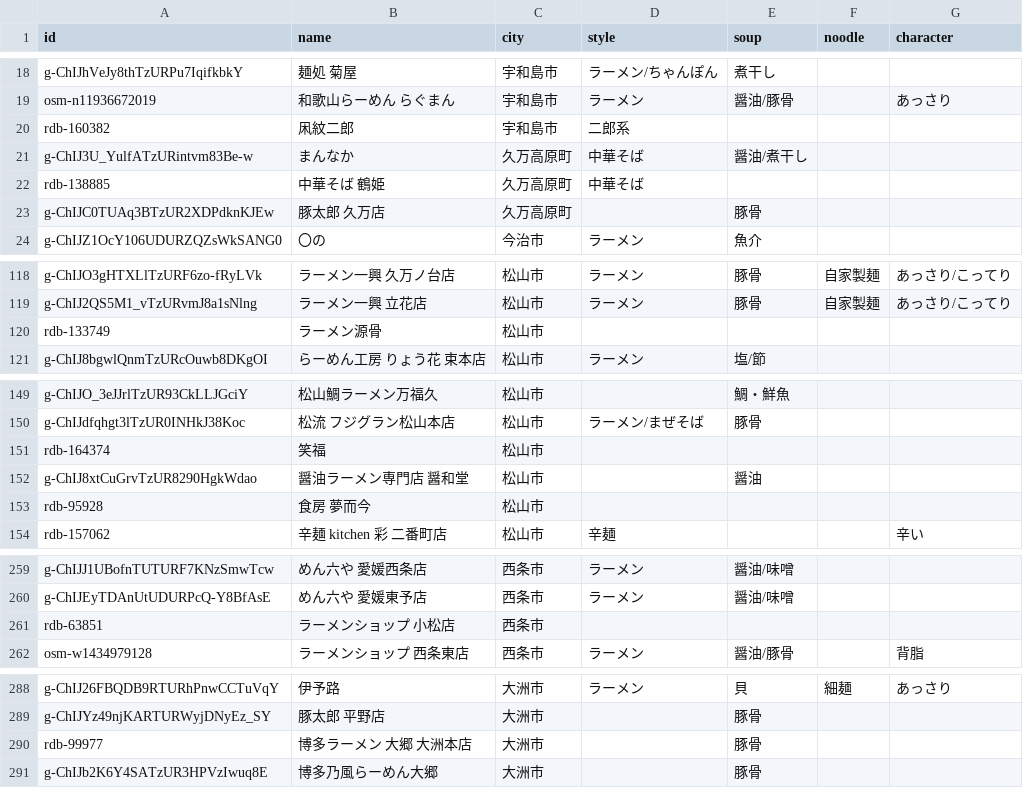
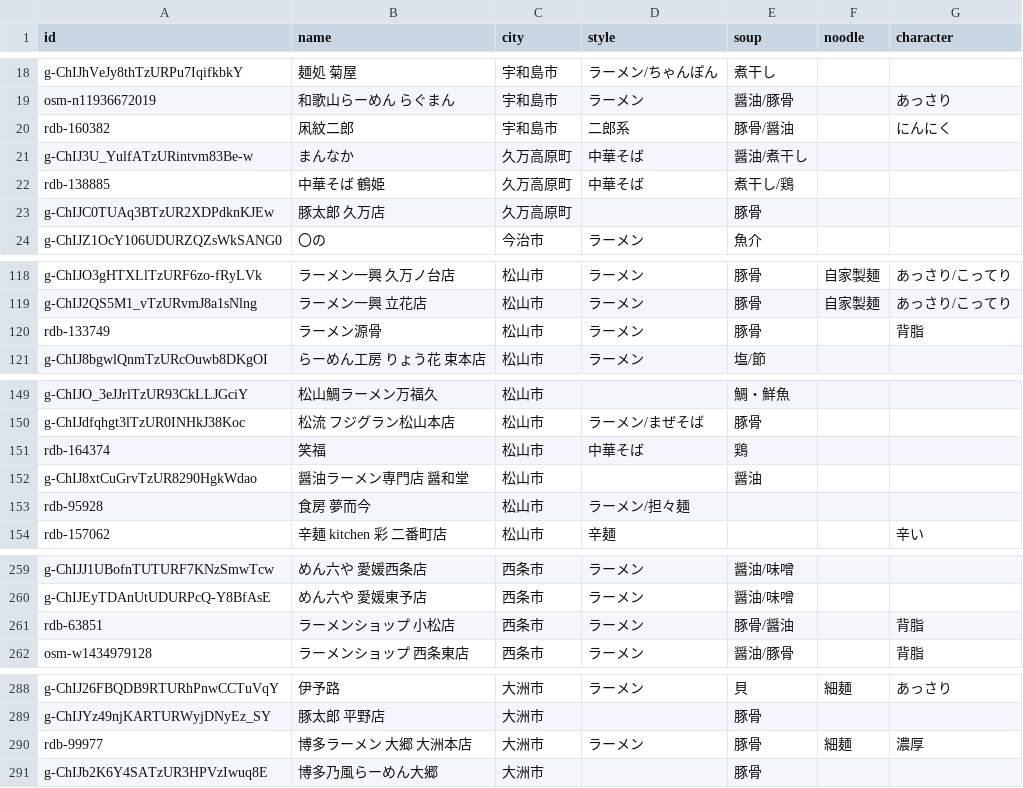
Before and after one commit to uskpn/ramen38, a CSV file: data/tags.csv, drawn as a sheet; only a part is shown, gaps mark what is left out; the diff covers the shown part only.

```diff
--- a/data/tags.csv
+++ b/data/tags.csv
@@ -19,5 +19,5 @@
 "osm-n11936672019","和歌山らーめん らぐまん","宇和島市","ラーメン","醤油/豚骨","","あっさり"
-"rdb-160382","凩紋二郎","宇和島市","二郎系","","",""
+"rdb-160382","凩紋二郎","宇和島市","二郎系","豚骨/醤油","","にんにく"
 "g-ChIJ3U_YulfATzURintvm83Be-w","まんなか","久万高原町","中華そば","醤油/煮干し","",""
-"rdb-138885","中華そば 鶴姫","久万高原町","中華そば","","",""
+"rdb-138885","中華そば 鶴姫","久万高原町","中華そば","煮干し/鶏","",""
 "g-ChIJC0TUAq3BTzUR2XDPdknKJEw","豚太郎 久万店","久万高原町","","豚骨","",""
@@ -119,3 +119,3 @@
 "g-ChIJ2QS5M1_vTzURvmJ8a1sNlng","ラーメン一興 立花店","松山市","ラーメン","豚骨","自家製麺","あっさり/こってり"
-"rdb-133749","ラーメン源骨","松山市","","","",""
+"rdb-133749","ラーメン源骨","松山市","ラーメン","豚骨","","背脂"
 "g-ChIJ8bgwlQnmTzURcOuwb8DKgOI","らーめん工房 りょう花 束本店","松山市","ラーメン","塩/節","",""
@@ -150,5 +150,5 @@
 "g-ChIJdfqhgt3lTzUR0INHkJ38Koc","松流 フジグラン松山本店","松山市","ラーメン/まぜそば","豚骨","",""
-"rdb-164374","笑福","松山市","","","",""
+"rdb-164374","笑福","松山市","中華そば","鶏","",""
 "g-ChIJ8xtCuGrvTzUR8290HgkWdao","醤油ラーメン専門店 醤和堂","松山市","","醤油","",""
-"rdb-95928","食房 夢而今","松山市","","","",""
+"rdb-95928","食房 夢而今","松山市","ラーメン/担々麺","","",""
 "rdb-157062","辛麺 kitchen 彩 二番町店","松山市","辛麺","","","辛い"
@@ -260,3 +260,3 @@
 "g-ChIJEyTDAnUtUDURPcQ-Y8BfAsE","めん六や 愛媛東予店","西条市","ラーメン","醤油/味噌","",""
-"rdb-63851","ラーメンショップ 小松店","西条市","","","",""
+"rdb-63851","ラーメンショップ 小松店","西条市","ラーメン","豚骨/醤油","","背脂"
 "osm-w1434979128","ラーメンショップ 西条東店","西条市","ラーメン","醤油/豚骨","","背脂"
@@ -289,3 +289,3 @@
 "g-ChIJYz49njKARTURWyjDNyEz_SY","豚太郎 平野店","大洲市","","豚骨","",""
-"rdb-99977","博多ラーメン 大郷 大洲本店","大洲市","","豚骨","",""
+"rdb-99977","博多ラーメン 大郷 大洲本店","大洲市","ラーメン","豚骨","細麺","濃厚"
 "g-ChIJb2K6Y4SATzUR3HPVzIwuq8E","博多乃風らーめん大郷","大洲市","","豚骨","",""
```
Also changed, not shown: 56 edited cells elsewhere in this file, 1 other file.
